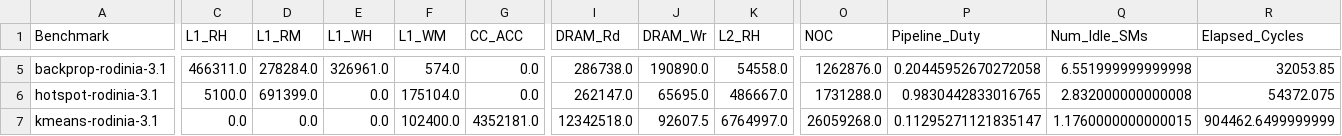
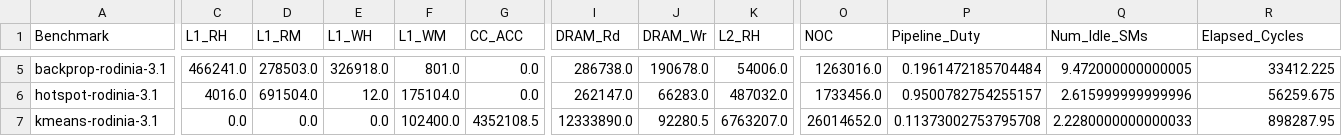
Before and after one commit to wu-kan/gpgpu-sim_distribution, a CSV file: configs/tested-cfgs/SM7_QV100/hw_perf.csv, drawn as a sheet; only a part is shown, gaps mark what is left out; the diff covers the shown part only; the diff names each change by its address in the sheet, - before the commit and + after, or states it on an @@ line.

Commit message:
Updating hw_perf.csv

```diff
--- a/configs/tested-cfgs/SM7_QV100/hw_perf.csv
+++ b/configs/tested-cfgs/SM7_QV100/hw_perf.csv
-C5 (L1_RH): 466311.0
+C5 (L1_RH): 466241.0
-D5 (L1_RM): 278284.0
+D5 (L1_RM): 278503.0
-E5 (L1_WH): 326961.0
+E5 (L1_WH): 326918.0
-F5 (L1_WM): 574.0
+F5 (L1_WM): 801.0
-J5 (DRAM_Wr): 190890.0
+J5 (DRAM_Wr): 190678.0
-K5 (L2_RH): 54558.0
+K5 (L2_RH): 54006.0
-O5 (NOC): 1262876.0
+O5 (NOC): 1263016.0
-P5 (Pipeline_Duty): 0.20445952670272058
+P5 (Pipeline_Duty): 0.1961472185704484
-Q5 (Num_Idle_SMs): 6.551999999999998
+Q5 (Num_Idle_SMs): 9.472000000000005
-R5 (Elapsed_Cycles): 32053.85
+R5 (Elapsed_Cycles): 33412.225
-C6 (L1_RH): 5100.0
+C6 (L1_RH): 4016.0
-D6 (L1_RM): 691399.0
+D6 (L1_RM): 691504.0
-E6 (L1_WH): 0.0
+E6 (L1_WH): 12.0
-J6 (DRAM_Wr): 65695.0
+J6 (DRAM_Wr): 66283.0
-K6 (L2_RH): 486667.0
+K6 (L2_RH): 487032.0
-O6 (NOC): 1731288.0
+O6 (NOC): 1733456.0
-P6 (Pipeline_Duty): 0.9830442833016765
+P6 (Pipeline_Duty): 0.9500782754255157
-Q6 (Num_Idle_SMs): 2.832000000000008
+Q6 (Num_Idle_SMs): 2.615999999999996
-R6 (Elapsed_Cycles): 54372.075
+R6 (Elapsed_Cycles): 56259.675
-G7 (CC_ACC): 4352181.0
+G7 (CC_ACC): 4352108.5
-I7 (DRAM_Rd): 12342518.0
+I7 (DRAM_Rd): 12333890.0
-J7 (DRAM_Wr): 92607.5
+J7 (DRAM_Wr): 92280.5
-K7 (L2_RH): 6764997.0
+K7 (L2_RH): 6763207.0
-O7 (NOC): 26059268.0
+O7 (NOC): 26014652.0
-P7 (Pipeline_Duty): 0.11295271121835147
+P7 (Pipeline_Duty): 0.11373002753795708
-Q7 (Num_Idle_SMs): 1.1760000000000015
+Q7 (Num_Idle_SMs): 2.2280000000000033
-R7 (Elapsed_Cycles): 904462.6499999999
+R7 (Elapsed_Cycles): 898287.95
```
Also changed, not shown: 162 edited cells elsewhere in this file.
